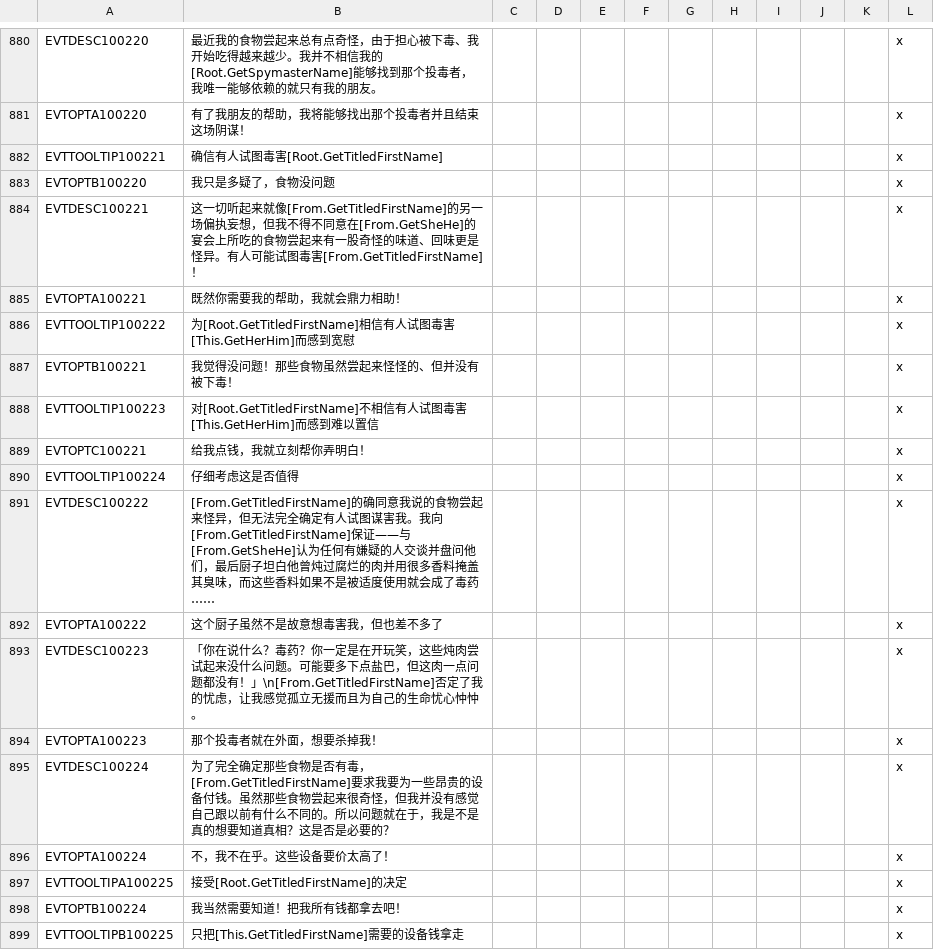
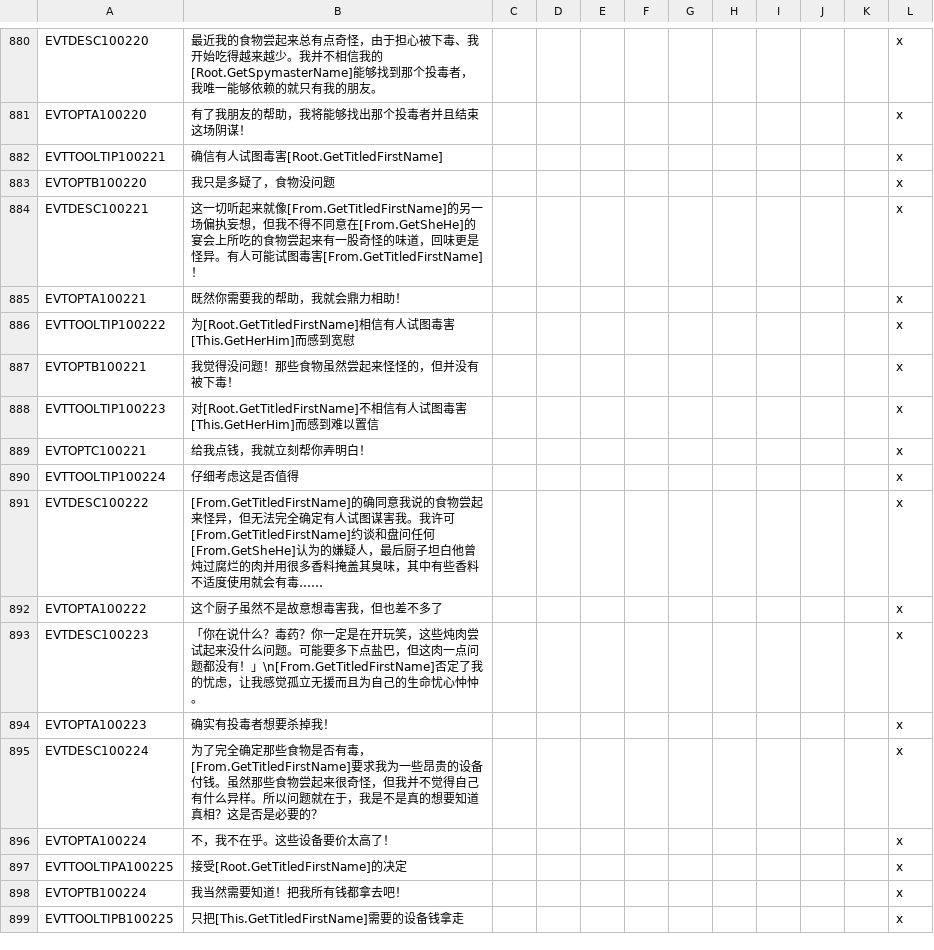
Before and after one commit to paratranz/CK2-Chinese-Localisation, a CSV file: localisation/text8.csv, drawn as a sheet; only a part is shown, gaps mark what is left out; the diff covers the shown part only.

```diff
--- a/localisation/text8.csv
+++ b/localisation/text8.csv
@@ -883,6 +883,6 @@ EVTTOOLTIP100221;确信有人试图毒害[Root.GetTitledFirstName];;;;;;;;;;x
 EVTOPTB100220;我只是多疑了，食物没问题;;;;;;;;;;x
-EVTDESC100221;这一切听起来就像[From.GetTitledFirstName]的另一场偏执妄想，但我不得不同意在[From.GetSheHe]的宴会上所吃的食物尝起来有一股奇怪的味道、回味更是怪异。有人可能试图毒害[From.GetTitledFirstName]！;;;;;;;;;;x
+EVTDESC100221;这一切听起来就像[From.GetTitledFirstName]的另一场偏执妄想，但我不得不同意在[From.GetSheHe]的宴会上所吃的食物尝起来有一股奇怪的味道，回味更是怪异。有人可能试图毒害[From.GetTitledFirstName]！;;;;;;;;;;x
 EVTOPTA100221;既然你需要我的帮助，我就会鼎力相助！;;;;;;;;;;x
 EVTTOOLTIP100222;为[Root.GetTitledFirstName]相信有人试图毒害[This.GetHerHim]而感到宽慰;;;;;;;;;;x
-EVTOPTB100221;我觉得没问题！那些食物虽然尝起来怪怪的、但并没有被下毒！;;;;;;;;;;x
+EVTOPTB100221;我觉得没问题！那些食物虽然尝起来怪怪的，但并没有被下毒！;;;;;;;;;;x
 EVTTOOLTIP100223;对[Root.GetTitledFirstName]不相信有人试图毒害[This.GetHerHim]而感到难以置信;;;;;;;;;;x
@@ -890,7 +890,7 @@ EVTOPTC100221;给我点钱，我就立刻帮你弄明白！;;;;;;;;;;x
 EVTTOOLTIP100224;仔细考虑这是否值得;;;;;;;;;;x
-EVTDESC100222;[From.GetTitledFirstName]的确同意我说的食物尝起来怪异，但无法完全确定有人试图谋害我。我向[From.GetTitledFirstName]保证——与[From.GetSheHe]认为任何有嫌疑的人交谈并盘问他们，最后厨子坦白他曾炖过腐烂的肉并用很多香料掩盖其臭味，而这些香料如果不是被适度使用就会成了毒药……;;;;;;;;;;x
+EVTDESC100222;[From.GetTitledFirstName]的确同意我说的食物尝起来怪异，但无法完全确定有人试图谋害我。我许可[From.GetTitledFirstName]约谈和盘问任何[From.GetSheHe]认为的嫌疑人，最后厨子坦白他曾炖过腐烂的肉并用很多香料掩盖其臭味，其中有些香料不适度使用就会有毒……;;;;;;;;;;x
 EVTOPTA100222;这个厨子虽然不是故意想毒害我，但也差不多了;;;;;;;;;;x
 EVTDESC100223;「你在说什么？毒药？你一定是在开玩笑，这些炖肉尝试起来没什么问题。可能要多下点盐巴，但这肉一点问题都没有！」\n[From.GetTitledFirstName]否定了我的忧虑，让我感觉孤立无援而且为自己的生命忧心忡忡。;;;;;;;;;;x
-EVTOPTA100223;那个投毒者就在外面，想要杀掉我！;;;;;;;;;;x
-EVTDESC100224;为了完全确定那些食物是否有毒，[From.GetTitledFirstName]要求我要为一些昂贵的设备付钱。虽然那些食物尝起来很奇怪，但我并没有感觉自己跟以前有什么不同的。所以问题就在于，我是不是真的想要知道真相？这是否是必要的？;;;;;;;;;;x
+EVTOPTA100223;确实有投毒者想要杀掉我！;;;;;;;;;;x
+EVTDESC100224;为了完全确定那些食物是否有毒，[From.GetTitledFirstName]要求我为一些昂贵的设备付钱。虽然那些食物尝起来很奇怪，但我并不觉得自己有什么异样。所以问题就在于，我是不是真的想要知道真相？这是否是必要的？;;;;;;;;;;x
 EVTOPTA100224;不，我不在乎。这些设备要价太高了！;;;;;;;;;;x
```
Also changed, not shown: 54 edited cells elsewhere in this file, localisation/MonksAndMystics.csv, localisation/SwordOfIslam.csv, 8 other files.
